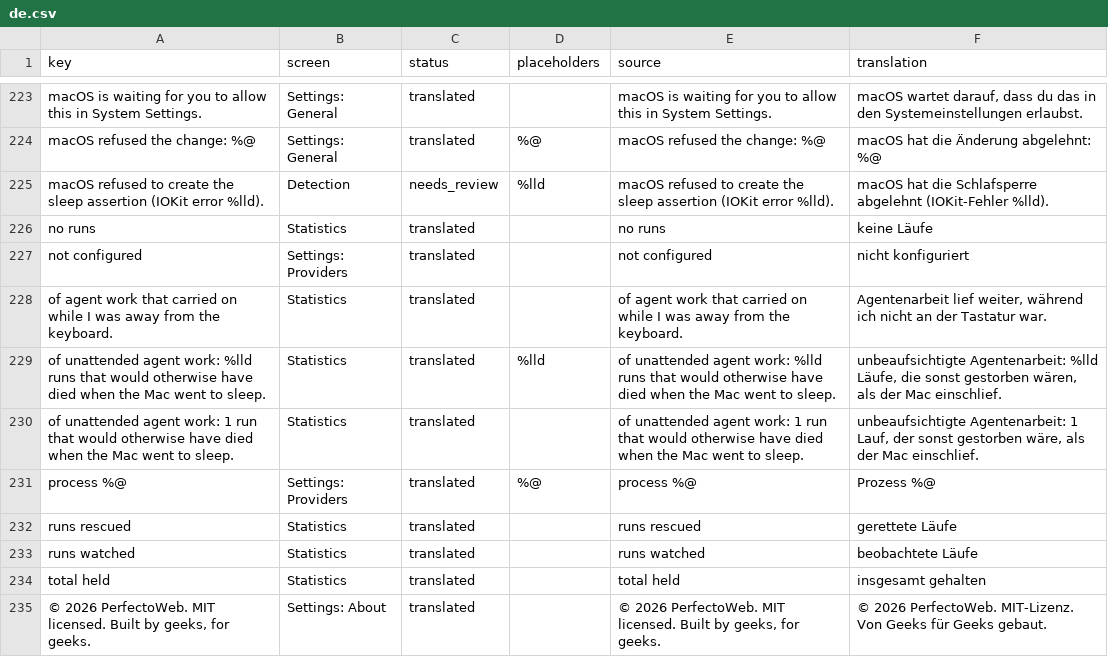
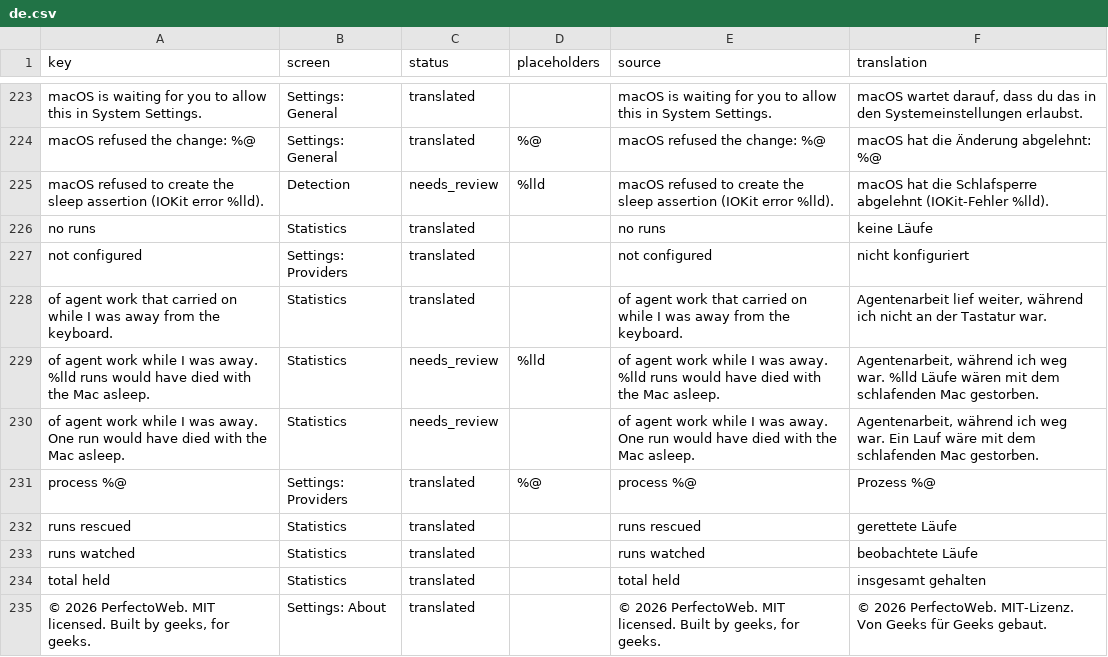
Before and after one commit to PerfectoWeb/Belay, a CSV file: Localization/de.csv, drawn as a sheet; only a part is shown, gaps mark what is left out.

```diff
--- a/Localization/de.csv
+++ b/Localization/de.csv
@@ -228,4 +228,4 @@ not configured,Settings: Providers,translated,,not configured,nicht konfiguriert
 of agent work that carried on while I was away from the keyboard.,Statistics,translated,,of agent work that carried on while I was away from the keyboard.,"Agentenarbeit lief weiter, während ich nicht an der Tastatur war."
-of unattended agent work: %lld runs that would otherwise have died when the Mac went to sleep.,Statistics,translated,%lld,of unattended agent work: %lld runs that would otherwise have died when the Mac went to sleep.,"unbeaufsichtigte Agentenarbeit: %lld Läufe, die sonst gestorben wären, als der Mac einschlief."
-of unattended agent work: 1 run that would otherwise have died when the Mac went to sleep.,Statistics,translated,,of unattended agent work: 1 run that would otherwise have died when the Mac went to sleep.,"unbeaufsichtigte Agentenarbeit: 1 Lauf, der sonst gestorben wäre, als der Mac einschlief."
+of agent work while I was away. %lld runs would have died with the Mac asleep.,Statistics,needs_review,%lld,of agent work while I was away. %lld runs would have died with the Mac asleep.,"Agentenarbeit, während ich weg war. %lld Läufe wären mit dem schlafenden Mac gestorben."
+of agent work while I was away. One run would have died with the Mac asleep.,Statistics,needs_review,,of agent work while I was away. One run would have died with the Mac asleep.,"Agentenarbeit, während ich weg war. Ein Lauf wäre mit dem schlafenden Mac gestorben."
 process %@,Settings: Providers,translated,%@,process %@,Prozess %@
```
Also changed, not shown: Localization/en.csv, Localization/es.csv, 8 other files.
